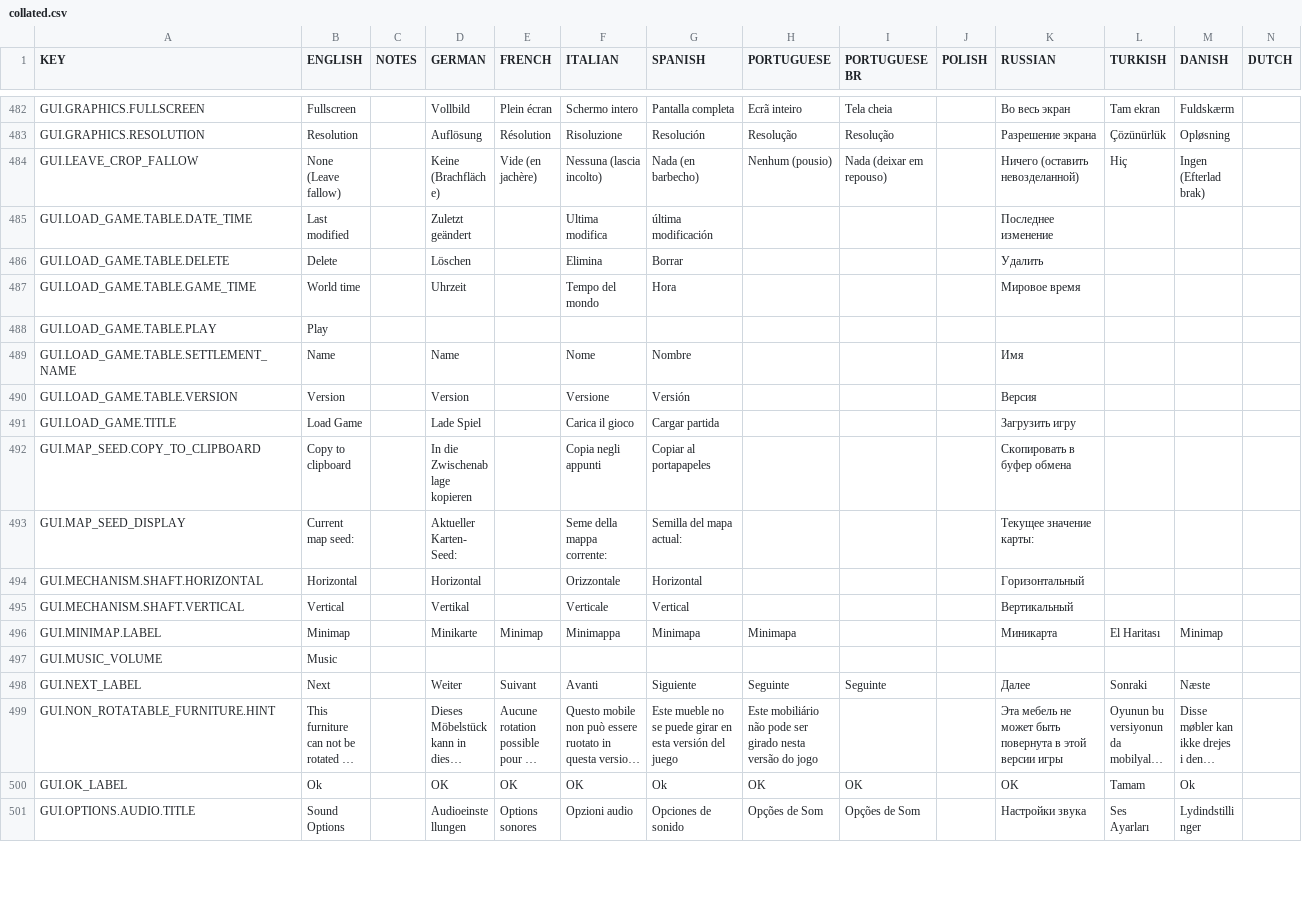
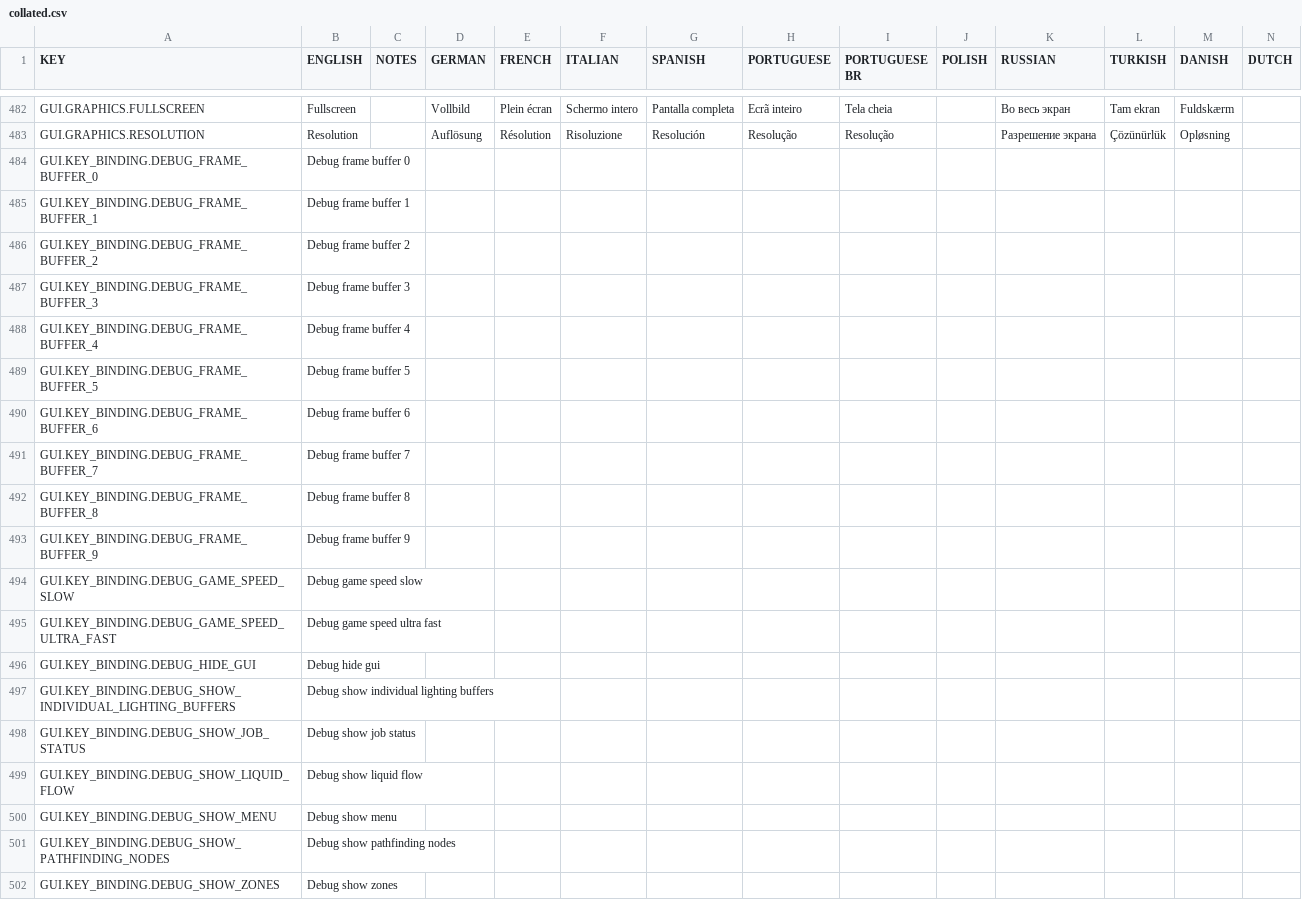
Before and after one commit to rossturner/mountaincore, a CSV file: core/assets/translations/collated.csv, drawn as a sheet; only a part is shown, gaps mark what is left out; the shorter side is filled out with more unchanged rows; long unchanged cells end in …; rows hold the shown columns only; the diff covers the shown part only; the diff names each change by its address in the sheet, - before the commit and + after, or states it on an @@ line.

Commit message:
English Translations for command names

```diff
--- a/core/assets/translations/collated.csv
+++ b/core/assets/translations/collated.csv
+row 484: GUI.KEY_BINDING.DEBUG_FRAME_BUFFER_0 | Debug frame buffer 0
+row 485: GUI.KEY_BINDING.DEBUG_FRAME_BUFFER_1 | Debug frame buffer 1
+row 486: GUI.KEY_BINDING.DEBUG_FRAME_BUFFER_2 | Debug frame buffer 2
+row 487: GUI.KEY_BINDING.DEBUG_FRAME_BUFFER_3 | Debug frame buffer 3
+row 488: GUI.KEY_BINDING.DEBUG_FRAME_BUFFER_4 | Debug frame buffer 4
+row 489: GUI.KEY_BINDING.DEBUG_FRAME_BUFFER_5 | Debug frame buffer 5
+row 490: GUI.KEY_BINDING.DEBUG_FRAME_BUFFER_6 | Debug frame buffer 6
+row 491: GUI.KEY_BINDING.DEBUG_FRAME_BUFFER_7 | Debug frame buffer 7
+row 492: GUI.KEY_BINDING.DEBUG_FRAME_BUFFER_8 | Debug frame buffer 8
+row 493: GUI.KEY_BINDING.DEBUG_FRAME_BUFFER_9 | Debug frame buffer 9
+row 494: GUI.KEY_BINDING.DEBUG_GAME_SPEED_SLOW | Debug game speed slow
+row 495: GUI.KEY_BINDING.DEBUG_GAME_SPEED_ULTRA_FAST | Debug game speed ultra fast
+row 496: GUI.KEY_BINDING.DEBUG_HIDE_GUI | Debug hide gui
+row 497: GUI.KEY_BINDING.DEBUG_SHOW_INDIVIDUAL_LIGHTING_BUFFERS | Debug show individual lighting buffers
+row 498: GUI.KEY_BINDING.DEBUG_SHOW_JOB_STATUS | Debug show job status
+row 499: GUI.KEY_BINDING.DEBUG_SHOW_LIQUID_FLOW | Debug show liquid flow
+row 500: GUI.KEY_BINDING.DEBUG_SHOW_MENU | Debug show menu
+row 501: GUI.KEY_BINDING.DEBUG_SHOW_PATHFINDING_NODES | Debug show pathfinding nodes
+row 502: GUI.KEY_BINDING.DEBUG_SHOW_ZONES | Debug show zones
```
Also changed, not shown: 16 added rows elsewhere in this file, core/mods/base/translations/translations.csv, 4 other files.
